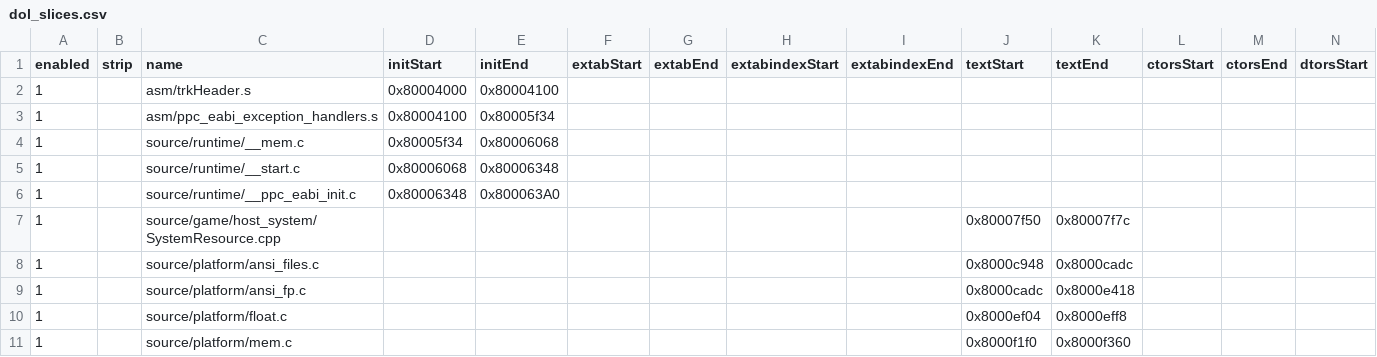
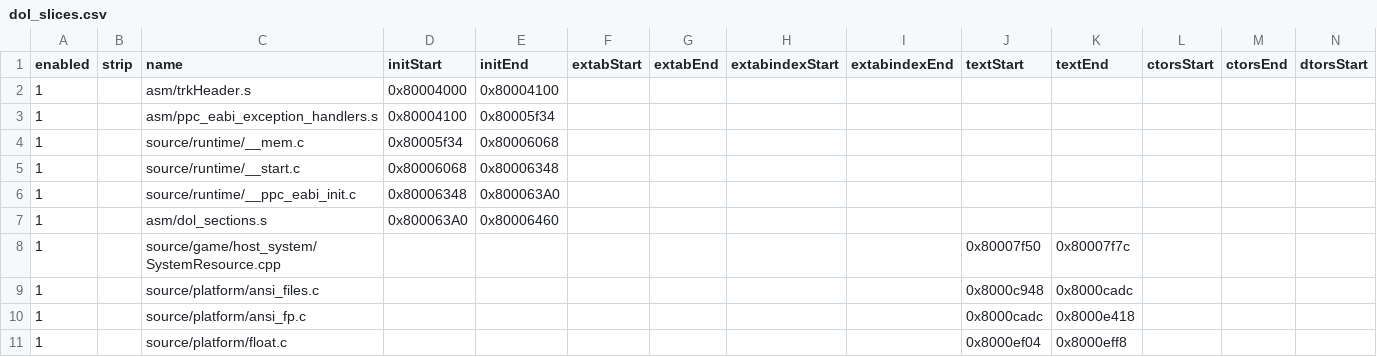
Before and after one commit to riidefi/mkw, a CSV file: pack/dol_slices.csv, drawn as a sheet; only a part is shown; the shorter side is filled out with more unchanged rows; rows hold the shown columns only; the diff names each change by its address in the sheet, - before the commit and + after, or states it on an @@ line.

Commit message:
disasm dol_sections

```diff
--- a/pack/dol_slices.csv
+++ b/pack/dol_slices.csv
+row 7: 1 |  | asm/dol_sections.s | 0x800063A0 | 0x80006460
```
Also changed, not shown: 2 other files.
